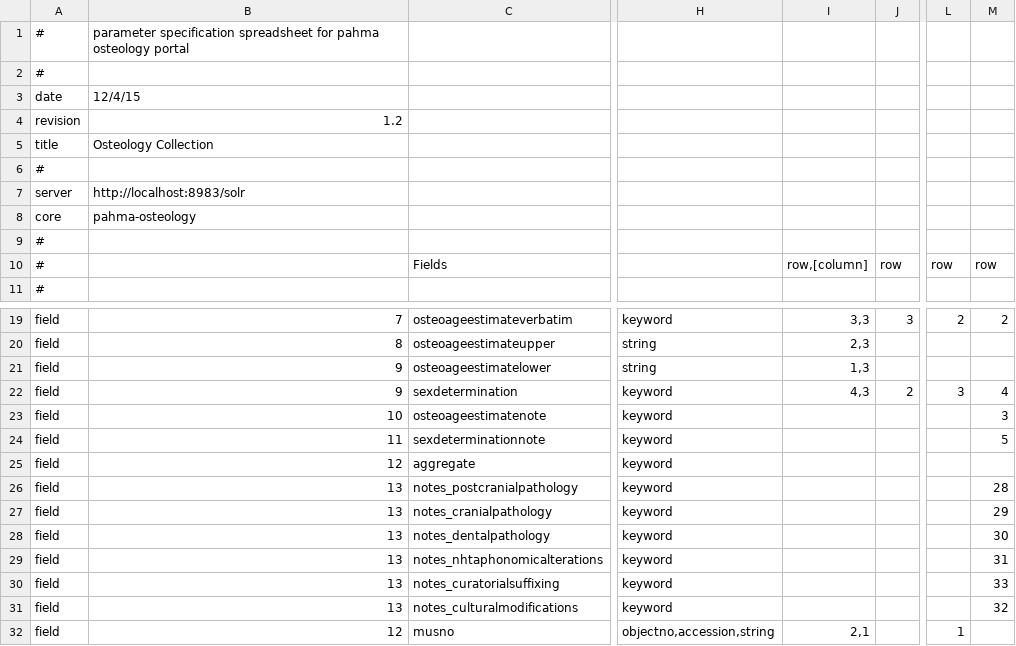
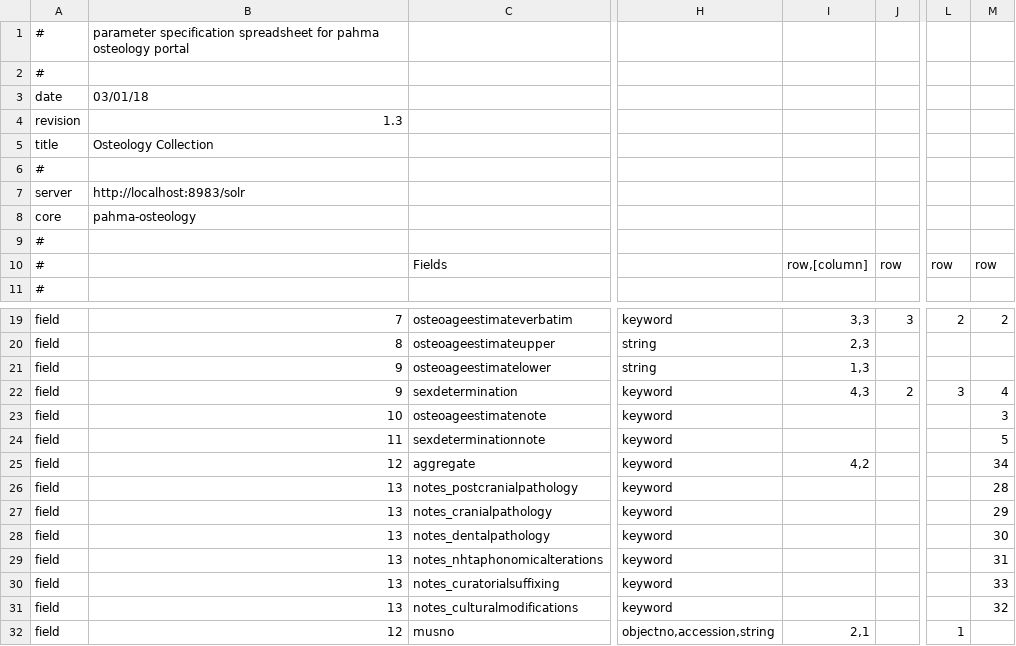
Before and after one commit to cspace-deployment/django_example_config, a CSV file: pahma/config/pahma_osteology_parms.csv, drawn as a sheet; only a part is shown, gaps mark what is left out; the diff names each change by its address in the sheet, - before the commit and + after, or states it on an @@ line.

Commit message:
PAHMA-1299: repair osteology portal (broken by bit rot...)

```diff
--- a/pahma/config/pahma_osteology_parms.csv
+++ b/pahma/config/pahma_osteology_parms.csv
-B3: 12/4/15
+B3: 03/01/18
-B4: 1.2
+B4: 1.3
-I25: (empty)
+I25: 4,2
-M25: (empty)
+M25: 34
```
Also changed, not shown: 2 other files.
